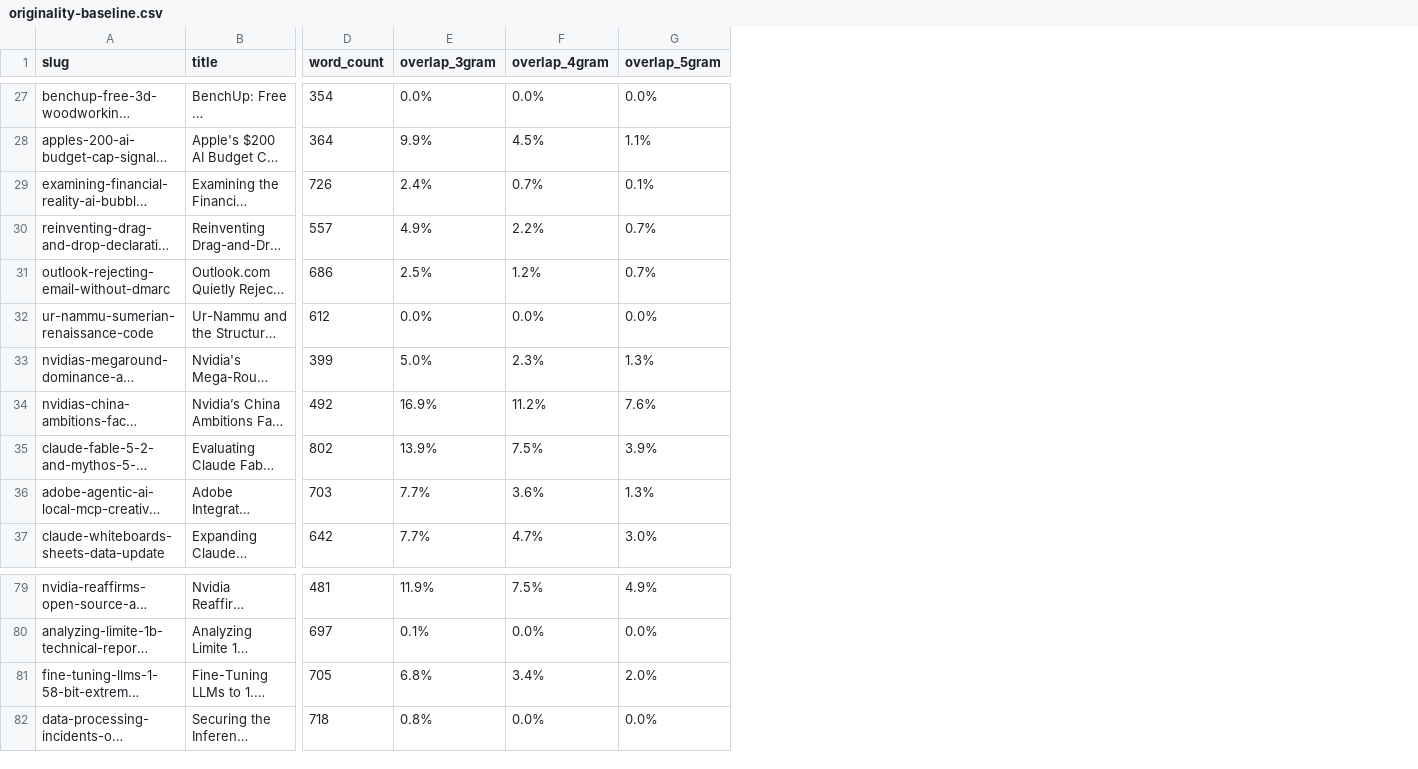
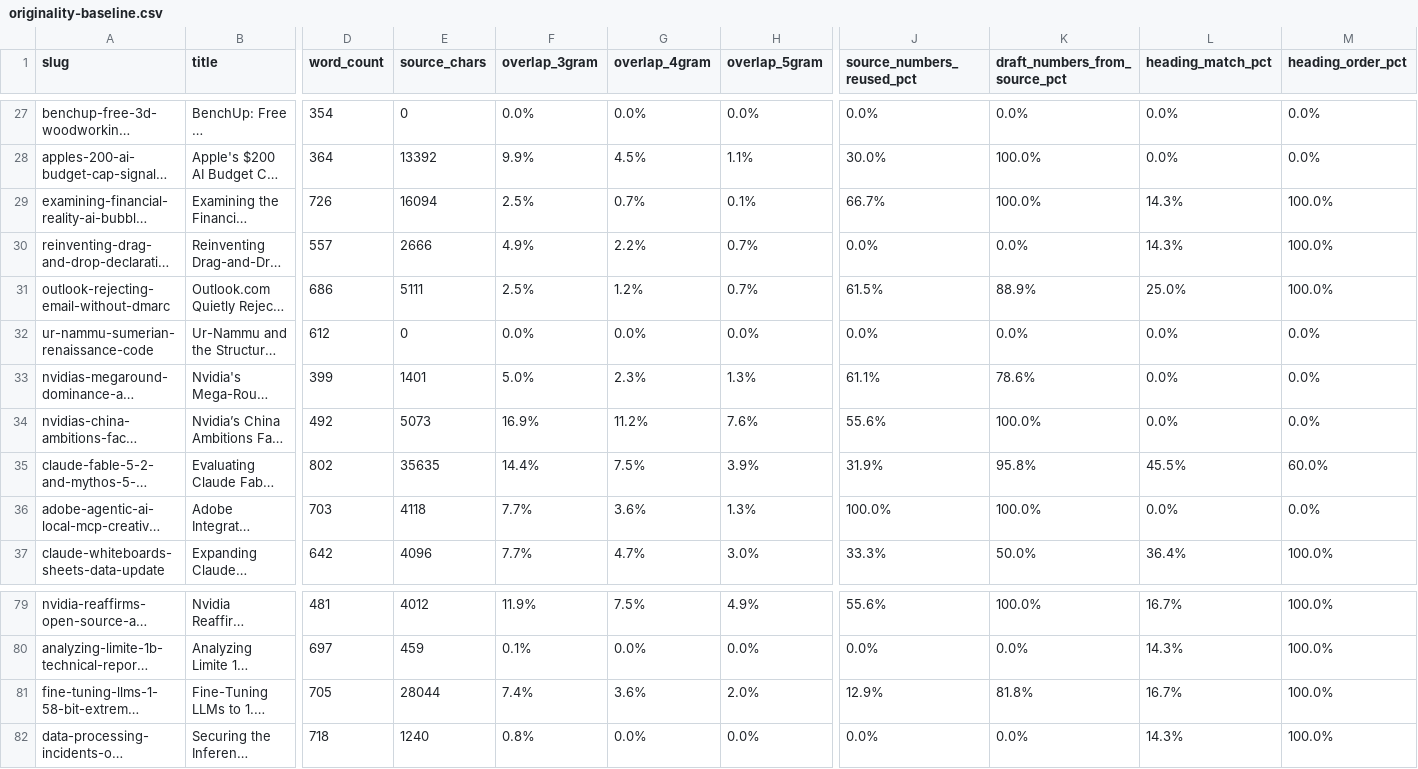
Before and after one commit to KSVenkatesh2002/Fresh-Angle, a CSV file: scripts/originality-baseline.csv, drawn as a sheet; only a part is shown, gaps mark what is left out; long unchanged cells end in …; addresses are those after the commit; the diff covers the shown part only; the diff names each change by its address in the sheet, - before the commit and + after, or states it on an @@ line.

```diff
--- a/scripts/originality-baseline.csv
+++ b/scripts/originality-baseline.csv
+column E (source_chars), rows 27-37: 0 | 13392 | 16094 | 2666 | 5111 | 0 | 1401 | 5073 | 35635 | 4118 | 4096; rows 79-82: 4012 | 459 | 28044 | 1240
+column J (source_numbers_reused_pct), rows 27-37: 0.0% | 30.0% | 66.7% | 0.0% | 61.5% | 0.0% | 61.1% | 55.6% | 31.9% | 100.0% | 33.3%; rows 79-82: 55.6% | 0.0% | 12.9% | 0.0%
+column K (draft_numbers_from_source_pct), rows 27-37: 0.0% | 100.0% | 100.0% | 0.0% | 88.9% | 0.0% | 78.6% | 100.0% | 95.8% | 100.0% | 50.0%; rows 79-82: 100.0% | 0.0% | 81.8% | 0.0%
+column L (heading_match_pct), rows 27-37: 0.0% | 0.0% | 14.3% | 14.3% | 25.0% | 0.0% | 0.0% | 0.0% | 45.5% | 0.0% | 36.4%; rows 79-82: 16.7% | 14.3% | 16.7% | 14.3%
+column M (heading_order_pct), rows 27-37: 0.0% | 0.0% | 100.0% | 100.0% | 100.0% | 0.0% | 0.0% | 0.0% | 60.0% | 0.0% | 100.0%; rows 79-82: all 100.0%
-F29 (overlap_3gram): 2.4%
+F29 (overlap_3gram): 2.5%
-F35 (overlap_3gram): 13.9%
+F35 (overlap_3gram): 14.4%
-F81 (overlap_3gram): 6.8%
+F81 (overlap_3gram): 7.4%
-G81 (overlap_4gram): 3.4%
+G81 (overlap_4gram): 3.6%
```
Also changed, not shown: 21 edited cells elsewhere in this file, 5 other files.
